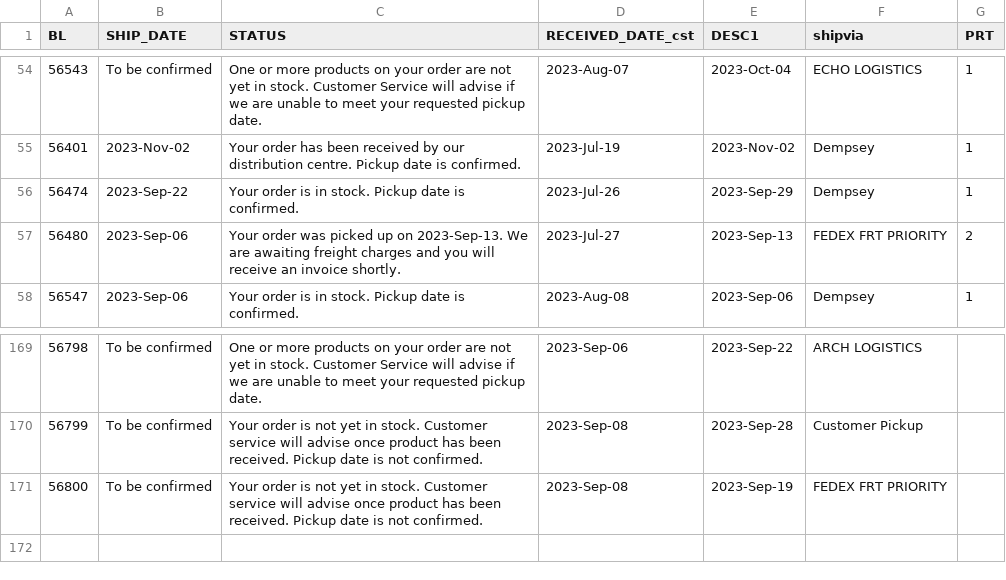
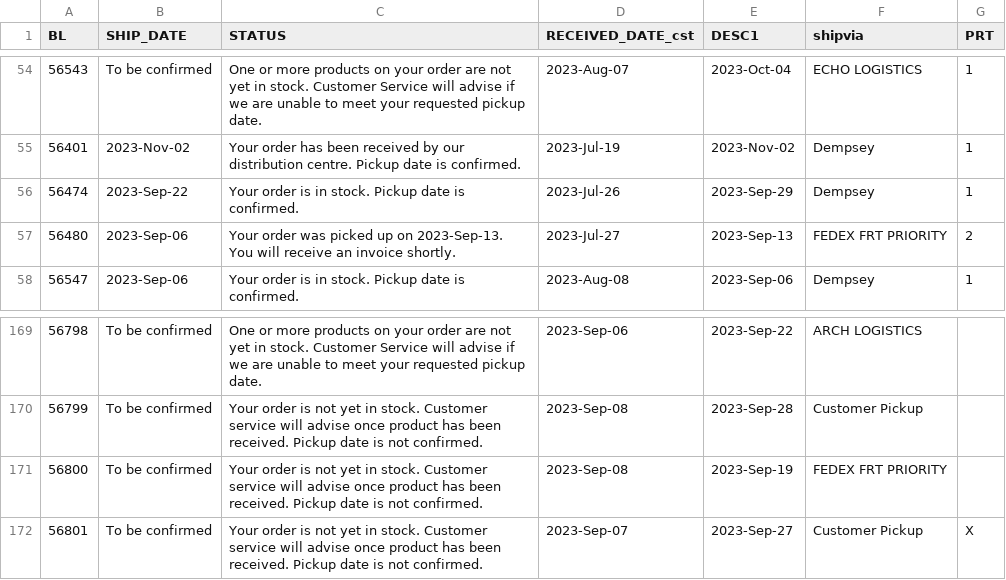
Before and after one commit to dempseysystems/dempseysystems.github.io, a CSV file: shipments - Dempsey US.csv, drawn as a sheet; only a part is shown, gaps mark what is left out.

```diff
--- a/shipments - Dempsey US.csv
+++ b/shipments - Dempsey US.csv
@@ -56,3 +56,3 @@ BL,SHIP_DATE,STATUS,RECEIVED_DATE_cst,DESC1,shipvia,PRT
 56474,2023-Sep-22,Your order is in stock. Pickup date is confirmed.,2023-Jul-26,2023-Sep-29,Dempsey,1
-56480,2023-Sep-06,Your order was picked up on 2023-Sep-13. We are awaiting freight charges and you will receive an invoice shortly.,2023-Jul-27,2023-Sep-13,FEDEX FRT PRIORITY,2
+56480,2023-Sep-06,Your order was picked up on 2023-Sep-13. You will receive an invoice shortly.,2023-Jul-27,2023-Sep-13,FEDEX FRT PRIORITY,2
 56547,2023-Sep-06,Your order is in stock. Pickup date is confirmed.,2023-Aug-08,2023-Sep-06,Dempsey,1
@@ -171 +171,2 @@ BL,SHIP_DATE,STATUS,RECEIVED_DATE_cst,DESC1,shipvia,PRT
 56800,To be confirmed,Your order is not yet in stock. Customer service will advise once product has been received. Pickup date is not confirmed.,2023-Sep-08,2023-Sep-19,FEDEX FRT PRIORITY,
+56801,To be confirmed,Your order is not yet in stock. Customer service will advise once product has been received. Pickup date is not confirmed.,2023-Sep-07,2023-Sep-27,Customer Pickup,X
```
Also changed, not shown: 5 other files.
